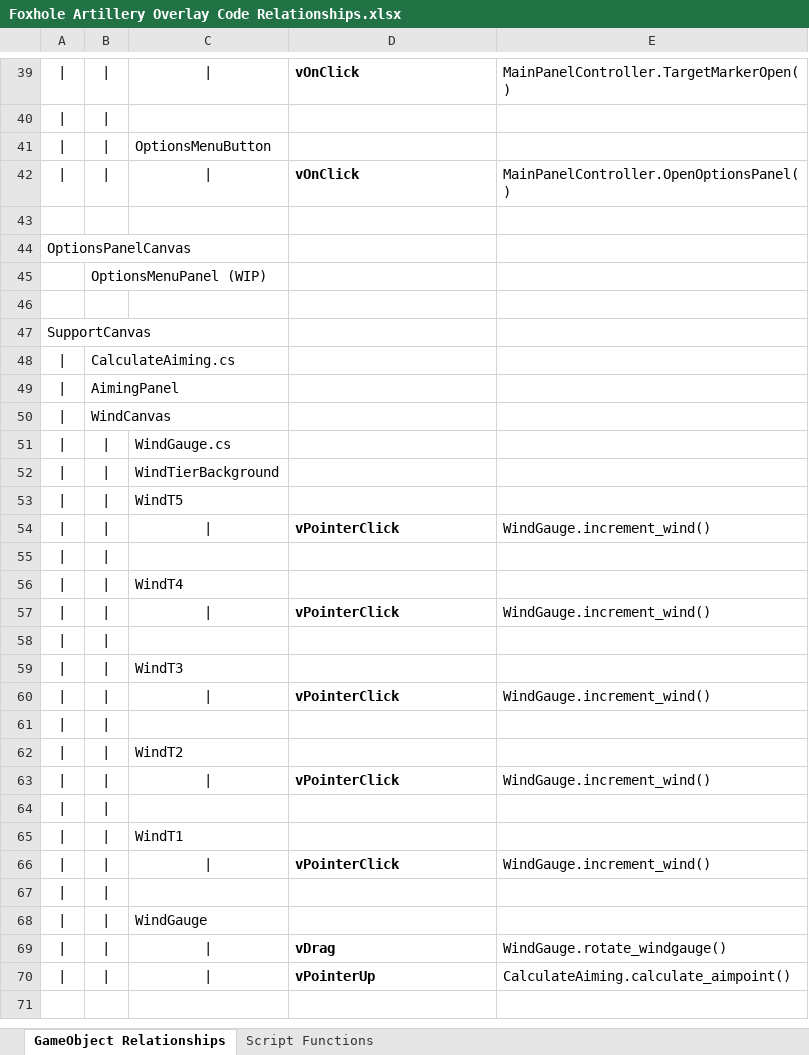
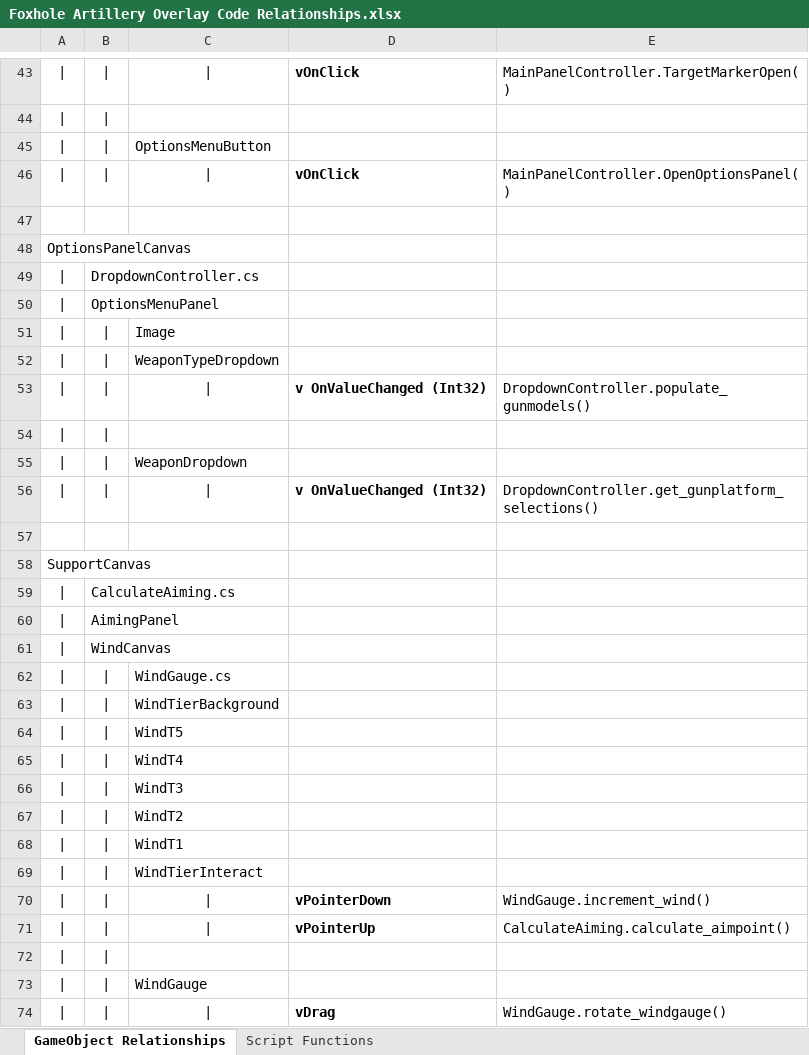
Before and after one commit to aeroeng14/Foxhole-Artillery-Overlay, an Excel workbook: Assets/Scripts/Foxhole Artillery Overlay Code Relationships.xlsx, sheet GameObject Relationships, drawn as a sheet; only a part is shown, gaps mark what is left out; the shorter side is filled out with more unchanged rows; values as stored, in another font and other column widths than the file's, no borders; removed rows and columns are numbered as before the commit, all else as after; the diff covers the shown part only; the diff names each change by its address in the sheet, - before the commit and + after, or states it on an @@ line.

Commit message:
Revised code relationships tracker in prep for wind development.

```diff
--- a/Assets/Scripts/Foxhole Artillery Overlay Code Relationships.xlsx (sheet GameObject Relationships)
+++ b/Assets/Scripts/Foxhole Artillery Overlay Code Relationships.xlsx (sheet GameObject Relationships)
-row 45:  | OptionsMenuPanel (WIP)
+row 49: | | DropdownController.cs
+row 50: | | OptionsMenuPanel
+row 51: | | | | Image
+row 52: | | | | WeaponTypeDropdown
+row 53: | | | | | | v OnValueChanged (Int32) | DropdownController.populate_gunmodels()
-row 55: |
+row 54: |
+row 55: | | | | WeaponDropdown
+row 56: | | | | | | v OnValueChanged (Int32) | DropdownController.get_gunplatform_selections()
-row 54: | | | | | | vPointerClick | WindGauge.increment_wind()
-row 57: | | | | | | vPointerClick | WindGauge.increment_wind()
-row 58: (empty)
-row 60: | | | | | | vPointerClick | WindGauge.increment_wind()
-row 61: (empty)
-row 63: | | | | | | vPointerClick | WindGauge.increment_wind()
-row 64: (empty)
+row 69: | | | | WindTierInteract
-D70: vPointerClick
+D70: vPointerDown
+row 71: | | | | | | vPointerUp | CalculateAiming.calculate_aimpoint()
```
Also changed, not shown: 4 added rows elsewhere in this sheet, sheet Script Functions, 3 other files.
